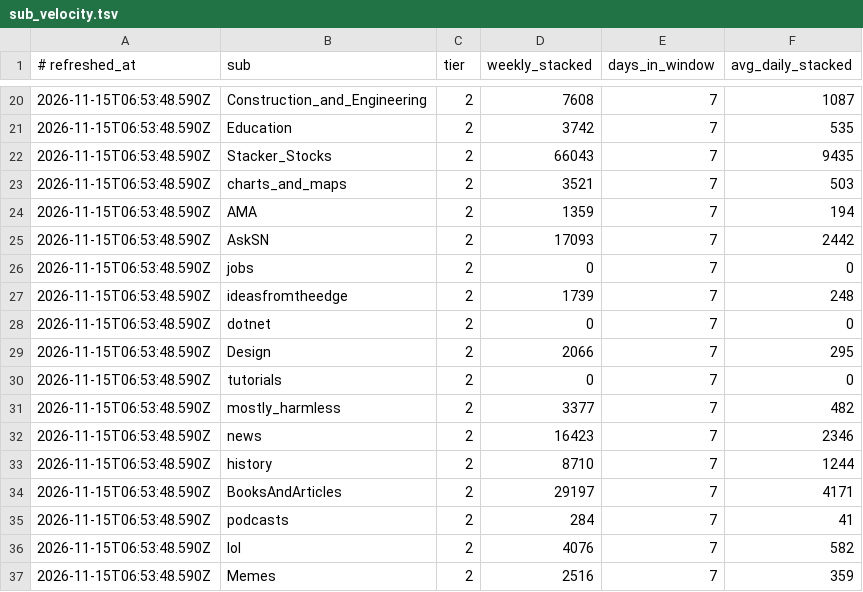
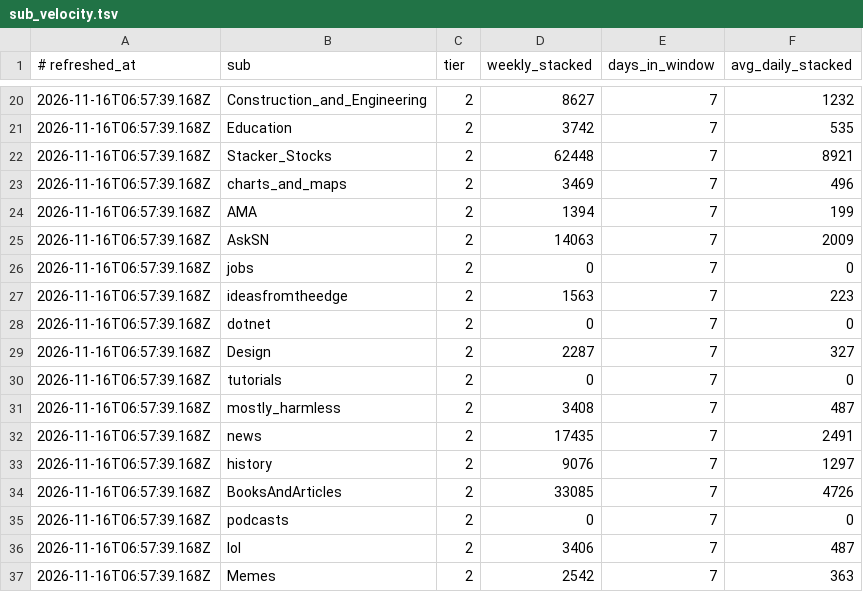
Before and after one commit to Badarado1998/sn-monetization-runtime, a TSV file: data/intel/sub_velocity.tsv, drawn as a sheet; only a part is shown, gaps mark what is left out; the diff covers the shown part only.

```diff
--- a/data/intel/sub_velocity.tsv
+++ b/data/intel/sub_velocity.tsv
@@ -20,18 +20,18 @@
-2026-11-15T06:53:48.590Z	Construction_and_Engineering	2	7608	7	1087
-2026-11-15T06:53:48.590Z	Education	2	3742	7	535
-2026-11-15T06:53:48.590Z	Stacker_Stocks	2	66043	7	9435
-2026-11-15T06:53:48.590Z	charts_and_maps	2	3521	7	503
-2026-11-15T06:53:48.590Z	AMA	2	1359	7	194
-2026-11-15T06:53:48.590Z	AskSN	2	17093	7	2442
-2026-11-15T06:53:48.590Z	jobs	2	0	7	0
-2026-11-15T06:53:48.590Z	ideasfromtheedge	2	1739	7	248
-2026-11-15T06:53:48.590Z	dotnet	2	0	7	0
-2026-11-15T06:53:48.590Z	Design	2	2066	7	295
-2026-11-15T06:53:48.590Z	tutorials	2	0	7	0
-2026-11-15T06:53:48.590Z	mostly_harmless	2	3377	7	482
-2026-11-15T06:53:48.590Z	news	2	16423	7	2346
-2026-11-15T06:53:48.590Z	history	2	8710	7	1244
-2026-11-15T06:53:48.590Z	BooksAndArticles	2	29197	7	4171
-2026-11-15T06:53:48.590Z	podcasts	2	284	7	41
-2026-11-15T06:53:48.590Z	lol	2	4076	7	582
-2026-11-15T06:53:48.590Z	Memes	2	2516	7	359
+2026-11-16T06:57:39.168Z	Construction_and_Engineering	2	8627	7	1232
+2026-11-16T06:57:39.168Z	Education	2	3742	7	535
+2026-11-16T06:57:39.168Z	Stacker_Stocks	2	62448	7	8921
+2026-11-16T06:57:39.168Z	charts_and_maps	2	3469	7	496
+2026-11-16T06:57:39.168Z	AMA	2	1394	7	199
+2026-11-16T06:57:39.168Z	AskSN	2	14063	7	2009
+2026-11-16T06:57:39.168Z	jobs	2	0	7	0
+2026-11-16T06:57:39.168Z	ideasfromtheedge	2	1563	7	223
+2026-11-16T06:57:39.168Z	dotnet	2	0	7	0
+2026-11-16T06:57:39.168Z	Design	2	2287	7	327
+2026-11-16T06:57:39.168Z	tutorials	2	0	7	0
+2026-11-16T06:57:39.168Z	mostly_harmless	2	3408	7	487
+2026-11-16T06:57:39.168Z	news	2	17435	7	2491
+2026-11-16T06:57:39.168Z	history	2	9076	7	1297
+2026-11-16T06:57:39.168Z	BooksAndArticles	2	33085	7	4726
+2026-11-16T06:57:39.168Z	podcasts	2	0	7	0
+2026-11-16T06:57:39.168Z	lol	2	3406	7	487
+2026-11-16T06:57:39.168Z	Memes	2	2542	7	363
```
Also changed, not shown: 48 edited cells elsewhere in this file.
